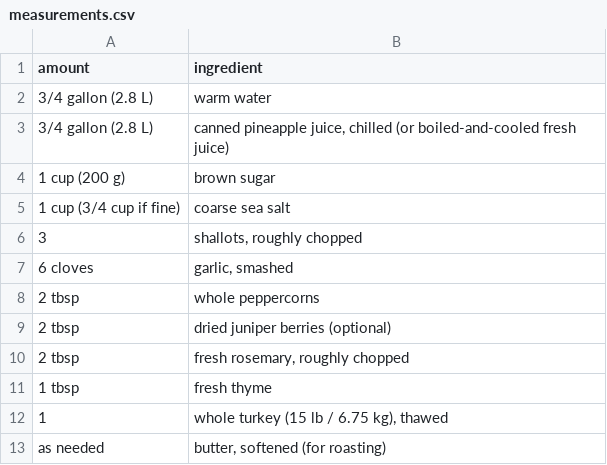
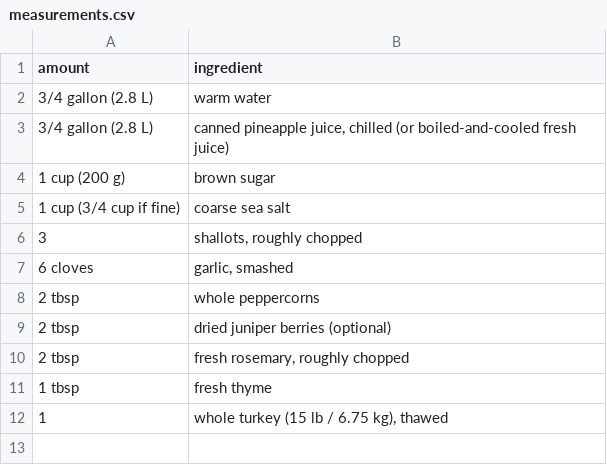
Before and after one commit to nickagel/recipe-book, a CSV file: recipes/turkey-brine/measurements.csv, drawn as a sheet.

```diff
--- a/recipes/turkey-brine/measurements.csv
+++ b/recipes/turkey-brine/measurements.csv
@@ -12,2 +12 @@ amount,ingredient
 1,"whole turkey (15 lb / 6.75 kg), thawed"
-as needed,"butter, softened (for roasting)"
```
Also changed, not shown: recipes/turkey-brine/instructions.csv, 5 other files.
